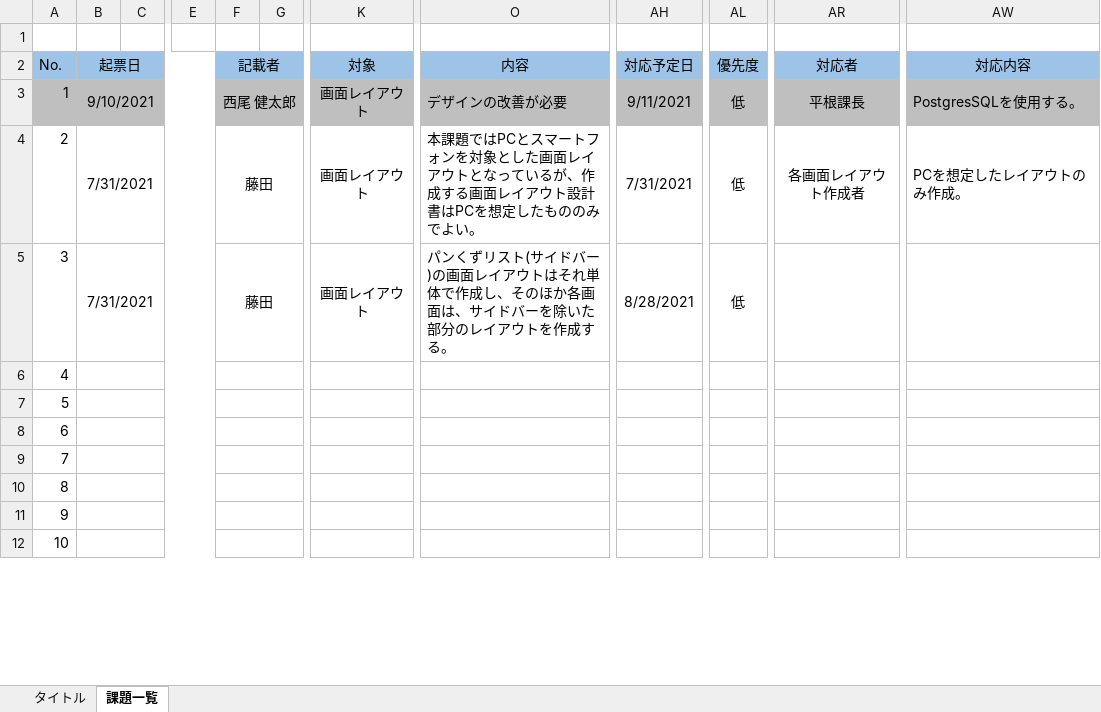
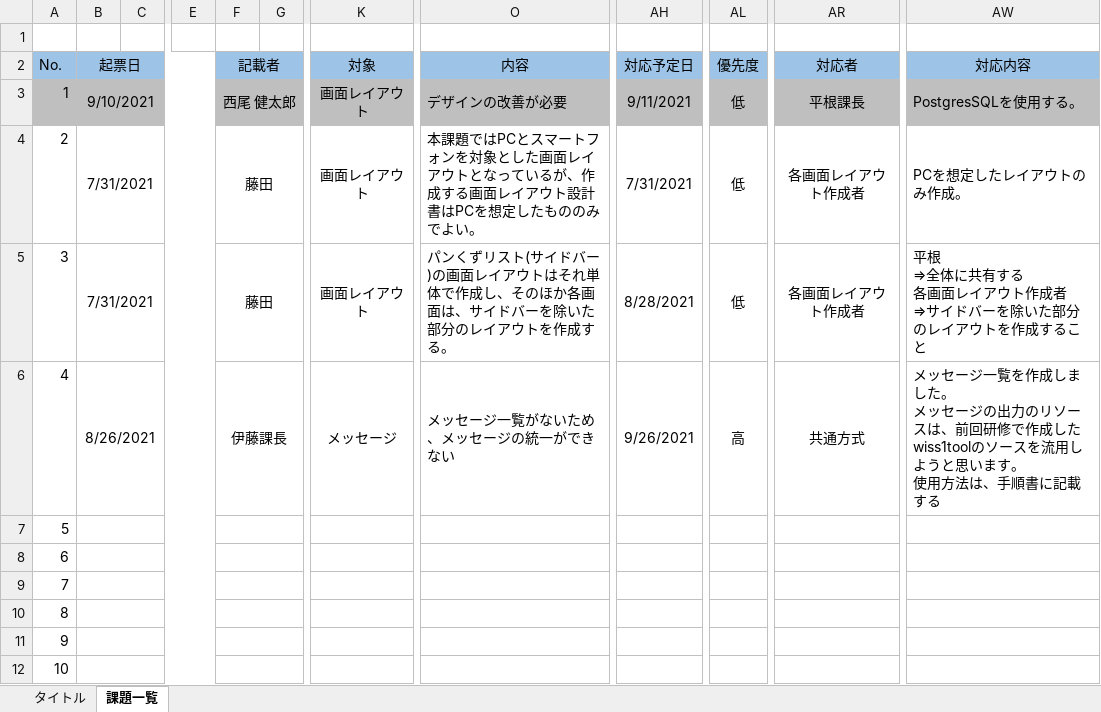
Before and after one commit to tat-tanaka/scheduleOnline, an Excel workbook: 課題一覧.xlsx, sheet 課題一覧, drawn as a sheet; only a part is shown, gaps mark what is left out; values as stored, in another font and other column widths than the file's, no borders; ↵ is a line break in a cell; the diff names each change by its address in the sheet, - before the commit and + after, or states it on an @@ line.

```diff
--- a/課題一覧.xlsx (sheet 課題一覧)
+++ b/課題一覧.xlsx (sheet 課題一覧)
-AR5 (対応者): (empty)
+AR5 (対応者): 各画面レイアウト作成者
-AW5 (対応内容): (empty)
+AW5 (対応内容): 平根 ↵ ⇒全体に共有する ↵ 各画面レイアウト作成者 ↵ ⇒サイドバーを除いた部分のレイアウトを作成すること
-B6 (起票日): (empty)
+B6 (起票日): 8/26/2021
-F6 (記載者): (empty)
+F6 (記載者): 伊藤課長
-K6 (対象): (empty)
+K6 (対象): メッセージ
-O6 (内容): (empty)
+O6 (内容): メッセージ一覧がないため、メッセージの統一ができない
-AH6 (対応予定日): (empty)
+AH6 (対応予定日): 9/26/2021
-AL6 (優先度): (empty)
+AL6 (優先度): 高
-AR6 (対応者): (empty)
+AR6 (対応者): 共通方式
-AW6 (対応内容): (empty)
+AW6 (対応内容): メッセージ一覧を作成しました。 ↵ メッセージの出力のリソースは、前回研修で作成したwiss1toolのソースを流用しようと思います。 ↵ 使用方法は、手順書に記載する
```
Also changed, not shown: 01_要件定義/技術研課題概要.xlsx, 01_要件定義/項目要件一覧.xlsx, 3 other files.
